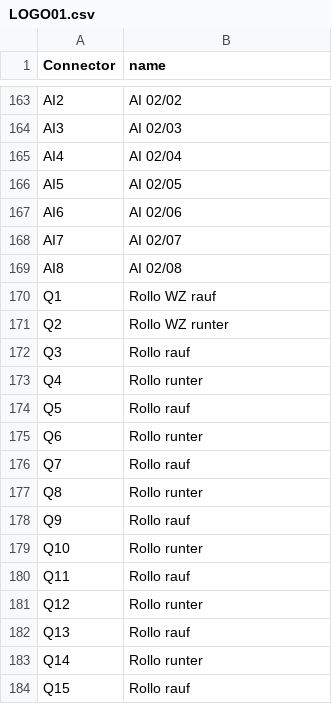
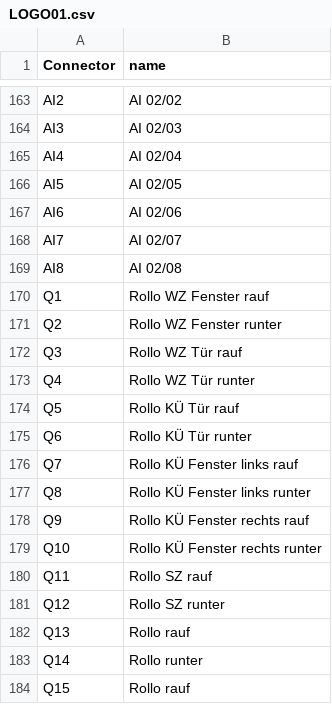
Before and after one commit to ChrLipp/homeassistant, a CSV file: siemens_logo/LOGO01.csv, drawn as a sheet; only a part is shown, gaps mark what is left out; the diff covers the shown part only.

```diff
--- a/siemens_logo/LOGO01.csv
+++ b/siemens_logo/LOGO01.csv
@@ -169,14 +169,14 @@ AI7;AI 02/07
 AI8;AI 02/08
-Q1;Rollo WZ rauf
-Q2;Rollo WZ runter
-Q3;Rollo  rauf
-Q4;Rollo  runter
-Q5;Rollo  rauf
-Q6;Rollo  runter
-Q7;Rollo  rauf
-Q8;Rollo  runter
-Q9;Rollo  rauf
-Q10;Rollo  runter
-Q11;Rollo  rauf
-Q12;Rollo  runter
+Q1;Rollo WZ Fenster rauf
+Q2;Rollo WZ Fenster runter
+Q3;Rollo WZ Tür rauf
+Q4;Rollo WZ Tür runter
+Q5;Rollo KÜ Tür rauf
+Q6;Rollo KÜ Tür runter
+Q7;Rollo KÜ Fenster links rauf
+Q8;Rollo KÜ Fenster links runter
+Q9;Rollo KÜ Fenster rechts rauf
+Q10;Rollo KÜ Fenster rechts runter
+Q11;Rollo SZ rauf
+Q12;Rollo SZ runter
 Q13;Rollo  rauf
```
Also changed, not shown: 34 edited cells elsewhere in this file, 10 other files.
